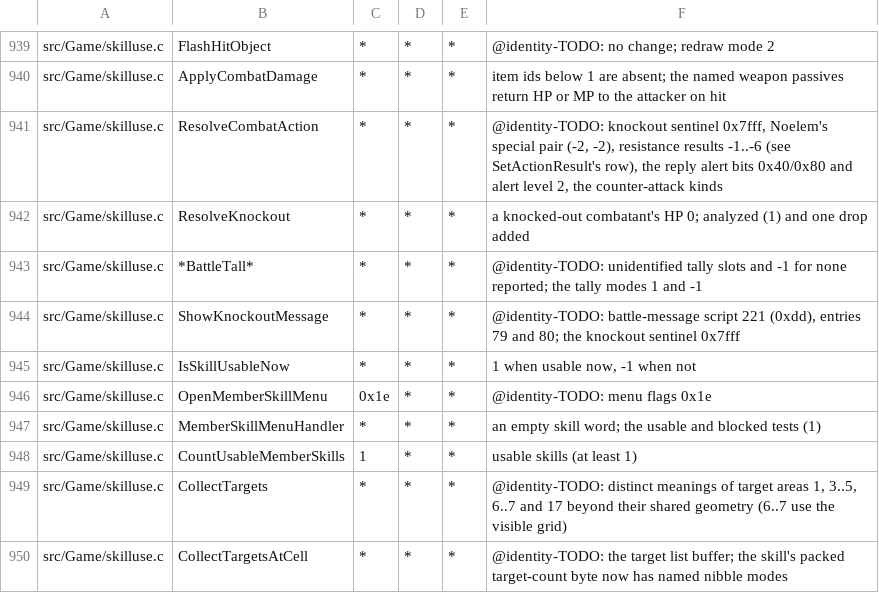
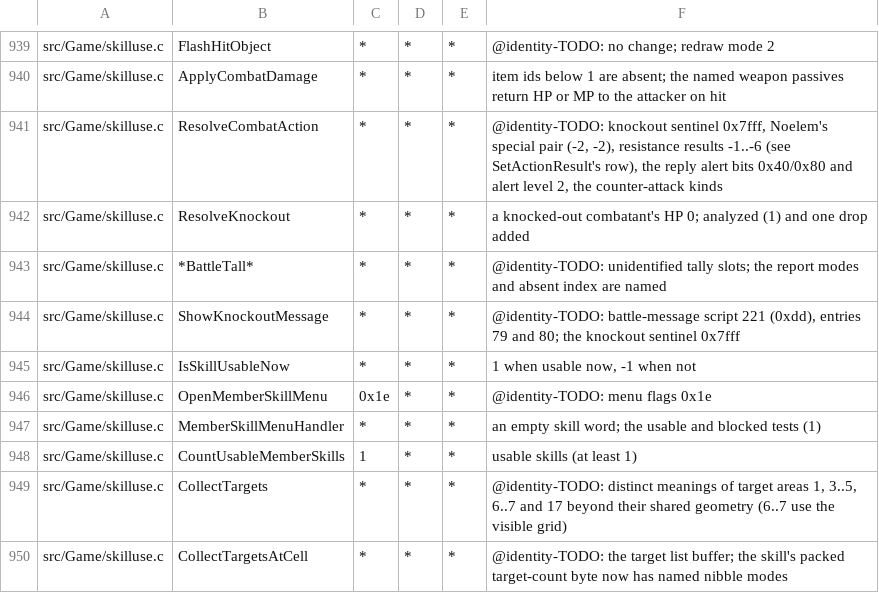
Before and after one commit to sushi-shi/giten-decomp, a TSV file: config/constants.tsv, drawn as a sheet; only a part is shown, gaps mark what is left out.

Commit message:
constants: recover battle tally report modes

```diff
--- a/config/constants.tsv
+++ b/config/constants.tsv
@@ -942,3 +942,3 @@ src/Game/skilluse.c	ResolveCombatAction	*	*	*	@identity-TODO: knockout sentinel
 src/Game/skilluse.c	ResolveKnockout	*	*	*	a knocked-out combatant's HP 0; analyzed (1) and one drop added
-src/Game/skilluse.c	*BattleTall*	*	*	*	@identity-TODO: unidentified tally slots and -1 for none reported; the tally modes 1 and -1
+src/Game/skilluse.c	*BattleTall*	*	*	*	@identity-TODO: unidentified tally slots; the report modes and absent index are named
 src/Game/skilluse.c	ShowKnockoutMessage	*	*	*	@identity-TODO: battle-message script 221 (0xdd), entries 79 and 80; the knockout sentinel 0x7fff
```
Also changed, not shown: 4 other files.
